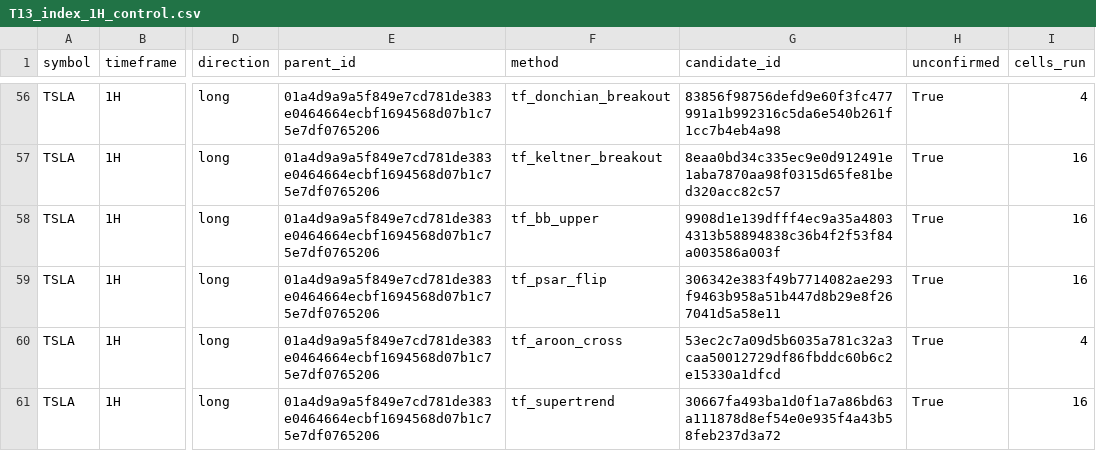
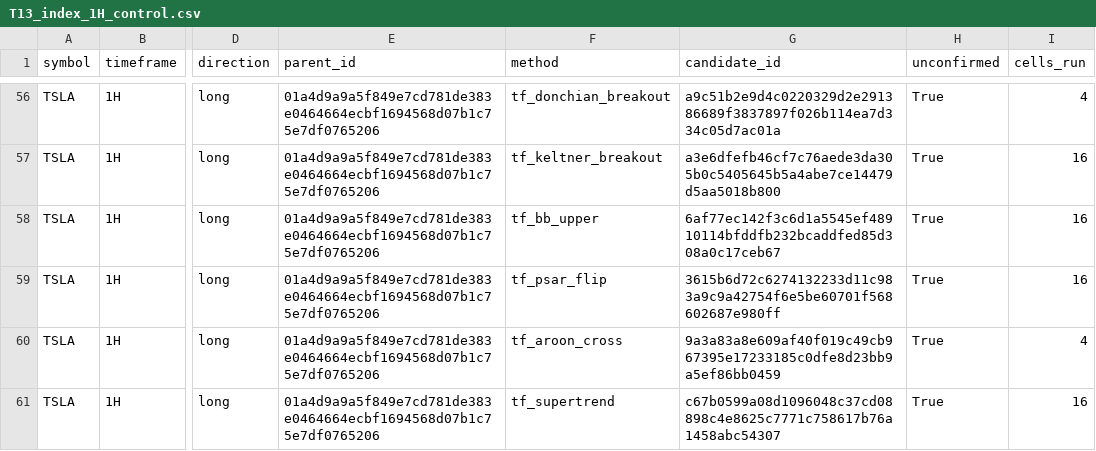
Before and after one commit to AmerQuant/strategy-factory, a CSV file: docs/reviews/T13_index_1H_control.csv, drawn as a sheet; only a part is shown, gaps mark what is left out; the diff covers the shown part only; the diff names each change by its address in the sheet, - before the commit and + after, or states it on an @@ line.

```diff
--- a/docs/reviews/T13_index_1H_control.csv
+++ b/docs/reviews/T13_index_1H_control.csv
-G56 (candidate_id): 83856f98756defd9e60f3fc477991a1b992316c5da6e540b261f1cc7b4eb4a98
+G56 (candidate_id): a9c51b2e9d4c0220329d2e291386689f3837897f026b114ea7d334c05d7ac01a
-G57 (candidate_id): 8eaa0bd34c335ec9e0d912491e1aba7870aa98f0315d65fe81bed320acc82c57
+G57 (candidate_id): a3e6dfefb46cf7c76aede3da305b0c5405645b5a4abe7ce14479d5aa5018b800
-G58 (candidate_id): 9908d1e139dfff4ec9a35a48034313b58894838c36b4f2f53f84a003586a003f
+G58 (candidate_id): 6af77ec142f3c6d1a5545ef48910114bfddfb232bcaddfed85d308a0c17ceb67
-G59 (candidate_id): 306342e383f49b7714082ae293f9463b958a51b447d8b29e8f267041d5a58e11
+G59 (candidate_id): 3615b6d72c6274132233d11c983a9c9a42754f6e5be60701f568602687e980ff
-G60 (candidate_id): 53ec2c7a09d5b6035a781c32a3caa50012729df86fbddc60b6c2e15330a1dfcd
+G60 (candidate_id): 9a3a83a8e609af40f019c49cb967395e17233185c0dfe8d23bb9a5ef86bb0459
-G61 (candidate_id): 30667fa493ba1d0f1a7a86bd63a111878d8ef54e0e935f4a43b58feb237d3a72
+G61 (candidate_id): c67b0599a08d1096048c37cd08898c4e8625c7771c758617b76a1458abc54307
```
Also changed, not shown: 54 edited cells elsewhere in this file, docs/reviews/T13_index_1D.csv, docs/reviews/T13_index_1D_control.csv, 4 other files.
